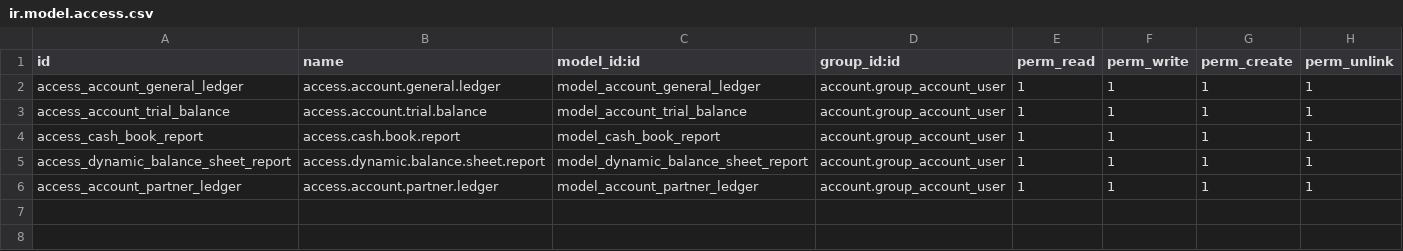
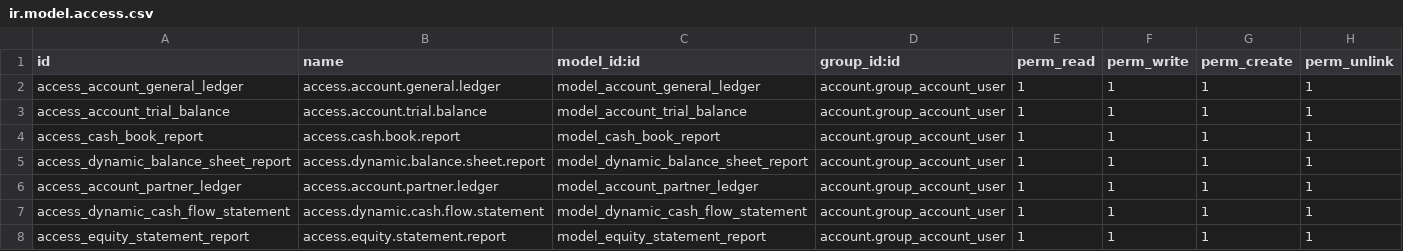
Before and after one commit to Julius-3367/SOLe, a CSV file: dynamic_accounts_report/security/ir.model.access.csv, drawn as a sheet.

```diff
--- a/dynamic_accounts_report/security/ir.model.access.csv
+++ b/dynamic_accounts_report/security/ir.model.access.csv
@@ -6 +6,3 @@ access_dynamic_balance_sheet_report,access.dynamic.balance.sheet.report,model_dy
 access_account_partner_ledger,access.account.partner.ledger,model_account_partner_ledger,account.group_account_user,1,1,1,1
+access_dynamic_cash_flow_statement,access.dynamic.cash.flow.statement,model_dynamic_cash_flow_statement,account.group_account_user,1,1,1,1
+access_equity_statement_report,access.equity.statement.report,model_equity_statement_report,account.group_account_user,1,1,1,1
```
Also changed, not shown: 23 other files.
